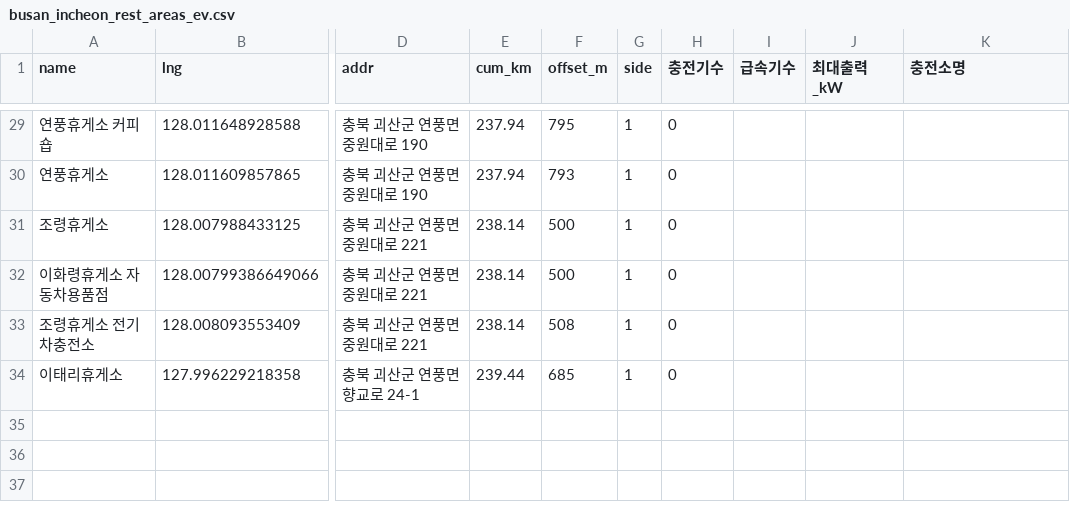
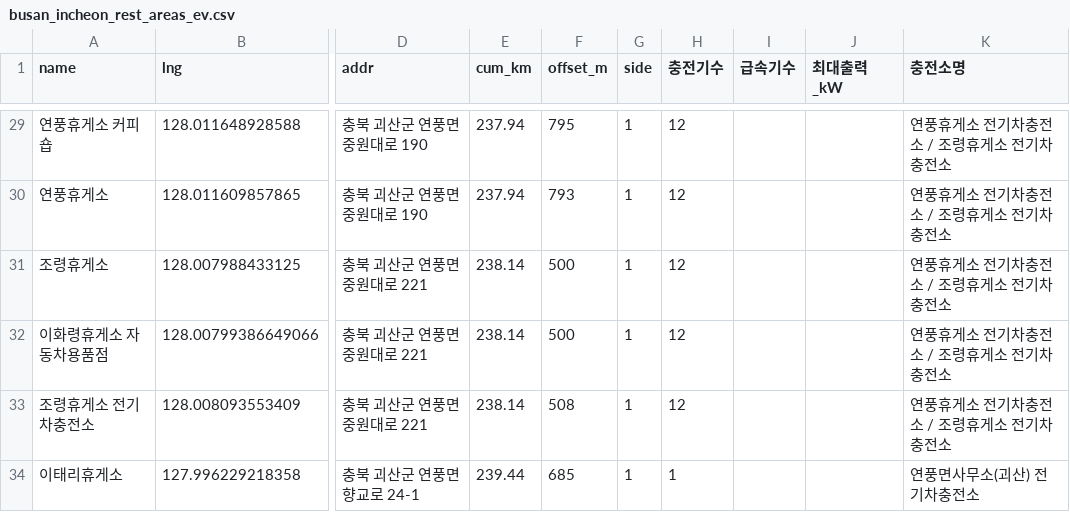
Before and after one commit to nnieun/ev_rest_finder, a CSV file: busan_incheon_rest_areas_ev.csv, drawn as a sheet; only a part is shown, gaps mark what is left out; the diff covers the shown part only; the diff names each change by its address in the sheet, - before the commit and + after, or states it on an @@ line.

```diff
--- a/busan_incheon_rest_areas_ev.csv
+++ b/busan_incheon_rest_areas_ev.csv
-H29:H33 (충전기수): 0
+H29:H33 (충전기수): 12
-K29:K33 (충전소명): (empty)
+K29:K33 (충전소명): 연풍휴게소 전기차충전소 / 조령휴게소 전기차충전소
-H34 (충전기수): 0
+H34 (충전기수): 1
-K34 (충전소명): (empty)
+K34 (충전소명): 연풍면사무소(괴산) 전기차충전소
```
Also changed, not shown: 54 edited cells elsewhere in this file, busan_incheon_route_segments.csv, 13 other files.
